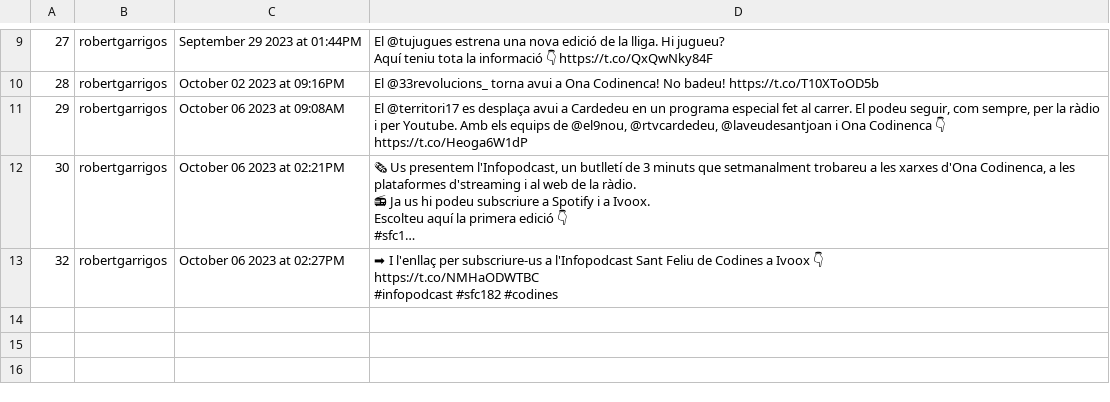
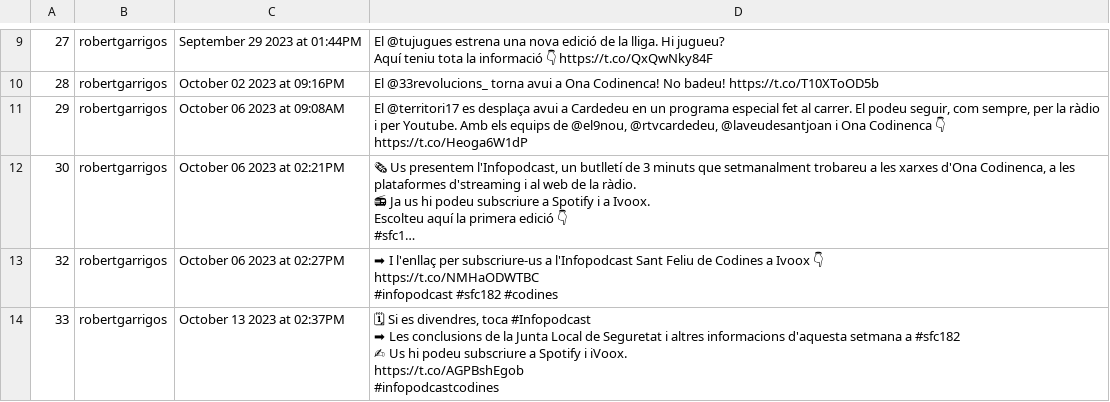
Before and after one commit to Ona-Codinenca/Entrades_twitter, a CSV file: issues.csv, drawn as a sheet; only a part is shown, gaps mark what is left out; long unchanged cells end in …; ↵ is a line break in a cell; the diff names each change by its address in the sheet, - before the commit and + after, or states it on an @@ line.

```diff
--- a/issues.csv
+++ b/issues.csv
+row 14: 33 | robertgarrigos | October 13 2023 at 02:37PM | 🗓 Si es divendres, toca #Infopodcast ↵ ➡ Les conclusions de la Junta Local de Seguretat i altres informacions d'aquesta setmana a #sfc182 ↵ ✍ Us hi podeu subscriure a Spotify i iVoox. ↵ https://t.co/AGPBshEgob ↵ #infopodcastcodines
```
